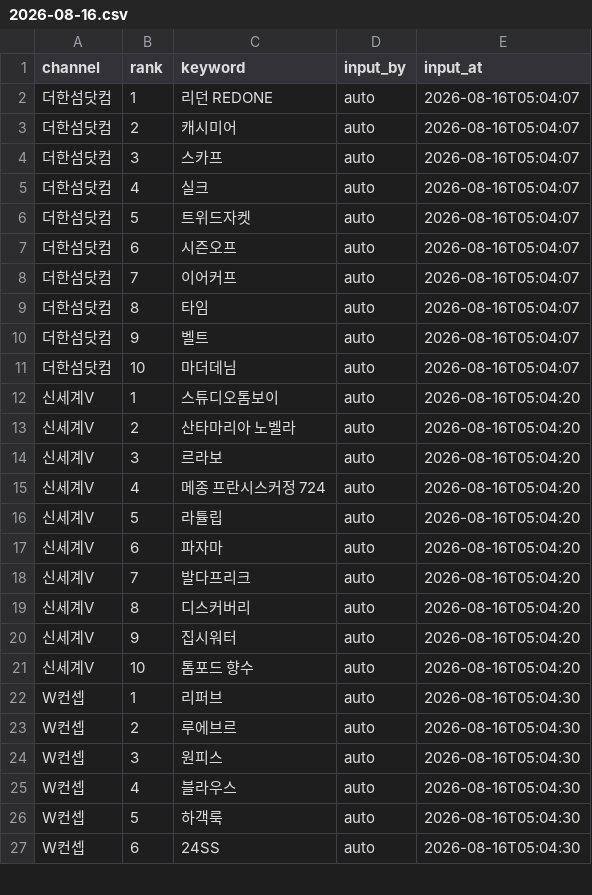
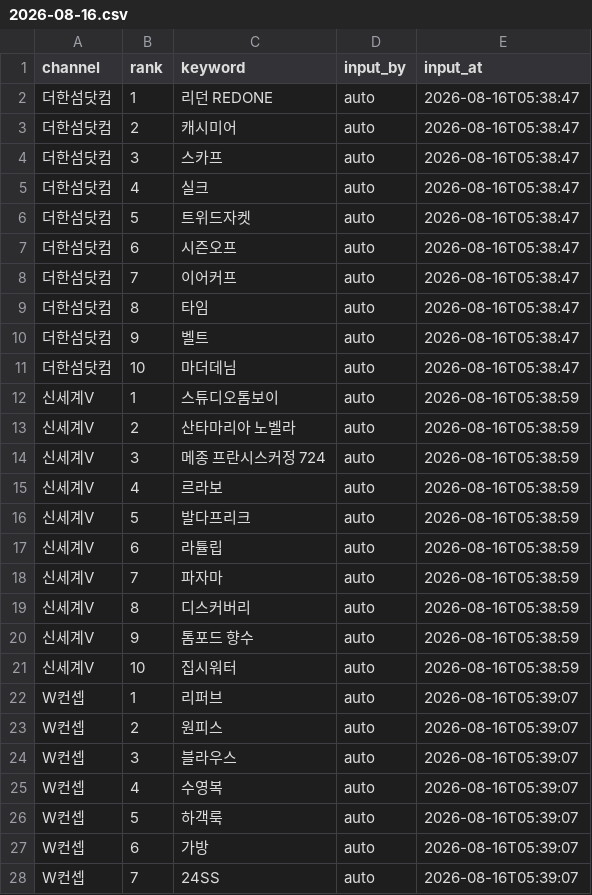
Before and after one commit to performanceteam12-sketch/babathe-trend-dashboard, a CSV file: data/app_search/2026-08-16.csv, drawn as a sheet; only a part is shown; the diff covers the shown part only.

```diff
--- a/data/app_search/2026-08-16.csv
+++ b/data/app_search/2026-08-16.csv
@@ -1,27 +1,28 @@
 channel,rank,keyword,input_by,input_at
-더한섬닷컴,1,리던 REDONE,auto,2026-08-16T05:04:07
-더한섬닷컴,2,캐시미어,auto,2026-08-16T05:04:07
-더한섬닷컴,3,스카프,auto,2026-08-16T05:04:07
-더한섬닷컴,4,실크,auto,2026-08-16T05:04:07
-더한섬닷컴,5,트위드자켓,auto,2026-08-16T05:04:07
-더한섬닷컴,6,시즌오프,auto,2026-08-16T05:04:07
-더한섬닷컴,7,이어커프,auto,2026-08-16T05:04:07
-더한섬닷컴,8,타임,auto,2026-08-16T05:04:07
-더한섬닷컴,9,벨트,auto,2026-08-16T05:04:07
-더한섬닷컴,10,마더데님,auto,2026-08-16T05:04:07
-신세계V,1,스튜디오톰보이,auto,2026-08-16T05:04:20
-신세계V,2,산타마리아 노벨라,auto,2026-08-16T05:04:20
-신세계V,3,르라보,auto,2026-08-16T05:04:20
-신세계V,4,메종 프란시스커정 724,auto,2026-08-16T05:04:20
-신세계V,5,라튤립,auto,2026-08-16T05:04:20
-신세계V,6,파자마,auto,2026-08-16T05:04:20
-신세계V,7,발다프리크,auto,2026-08-16T05:04:20
-신세계V,8,디스커버리,auto,2026-08-16T05:04:20
-신세계V,9,집시워터,auto,2026-08-16T05:04:20
-신세계V,10,톰포드 향수,auto,2026-08-16T05:04:20
-W컨셉,1,리퍼브,auto,2026-08-16T05:04:30
-W컨셉,2,루에브르,auto,2026-08-16T05:04:30
-W컨셉,3,원피스,auto,2026-08-16T05:04:30
-W컨셉,4,블라우스,auto,2026-08-16T05:04:30
-W컨셉,5,하객룩,auto,2026-08-16T05:04:30
-W컨셉,6,24SS,auto,2026-08-16T05:04:30
+더한섬닷컴,1,리던 REDONE,auto,2026-08-16T05:38:47
+더한섬닷컴,2,캐시미어,auto,2026-08-16T05:38:47
+더한섬닷컴,3,스카프,auto,2026-08-16T05:38:47
+더한섬닷컴,4,실크,auto,2026-08-16T05:38:47
+더한섬닷컴,5,트위드자켓,auto,2026-08-16T05:38:47
+더한섬닷컴,6,시즌오프,auto,2026-08-16T05:38:47
+더한섬닷컴,7,이어커프,auto,2026-08-16T05:38:47
+더한섬닷컴,8,타임,auto,2026-08-16T05:38:47
+더한섬닷컴,9,벨트,auto,2026-08-16T05:38:47
+더한섬닷컴,10,마더데님,auto,2026-08-16T05:38:47
+신세계V,1,스튜디오톰보이,auto,2026-08-16T05:38:59
+신세계V,2,산타마리아 노벨라,auto,2026-08-16T05:38:59
+신세계V,3,메종 프란시스커정 724,auto,2026-08-16T05:38:59
+신세계V,4,르라보,auto,2026-08-16T05:38:59
+신세계V,5,발다프리크,auto,2026-08-16T05:38:59
+신세계V,6,라튤립,auto,2026-08-16T05:38:59
+신세계V,7,파자마,auto,2026-08-16T05:38:59
+신세계V,8,디스커버리,auto,2026-08-16T05:38:59
+신세계V,9,톰포드 향수,auto,2026-08-16T05:38:59
+신세계V,10,집시워터,auto,2026-08-16T05:38:59
+W컨셉,1,리퍼브,auto,2026-08-16T05:39:07
+W컨셉,2,원피스,auto,2026-08-16T05:39:07
+W컨셉,3,블라우스,auto,2026-08-16T05:39:07
+W컨셉,4,수영복,auto,2026-08-16T05:39:07
+W컨셉,5,하객룩,auto,2026-08-16T05:39:07
+W컨셉,6,가방,auto,2026-08-16T05:39:07
+W컨셉,7,24SS,auto,2026-08-16T05:39:07
```
Also changed, not shown: 3 added rows, 4 removed rows and 19 edited cells elsewhere in this file.
